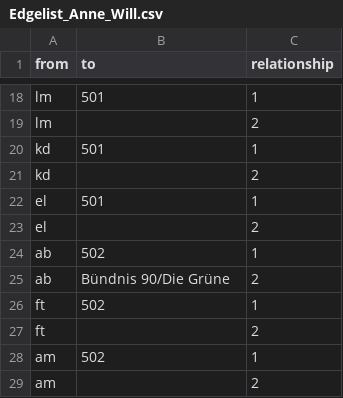
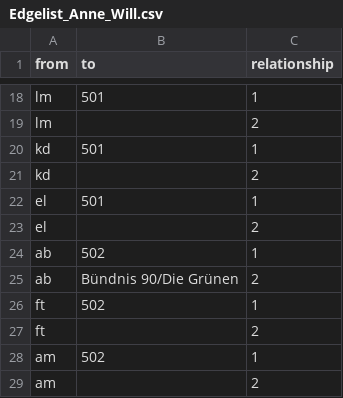
Before and after one commit to lara270402/Anne_Will, a CSV file: Edgelist_Anne_Will.csv, drawn as a sheet; only a part is shown, gaps mark what is left out.

Commit message:
Update Edgelist_Anne_Will.csv

```diff
--- a/Edgelist_Anne_Will.csv
+++ b/Edgelist_Anne_Will.csv
@@ -24,3 +24,3 @@ el,,2
 ab,502,1
-ab,Bündnis 90/Die Grüne,2
+ab,Bündnis 90/Die Grünen,2
 ft,502,1
```
